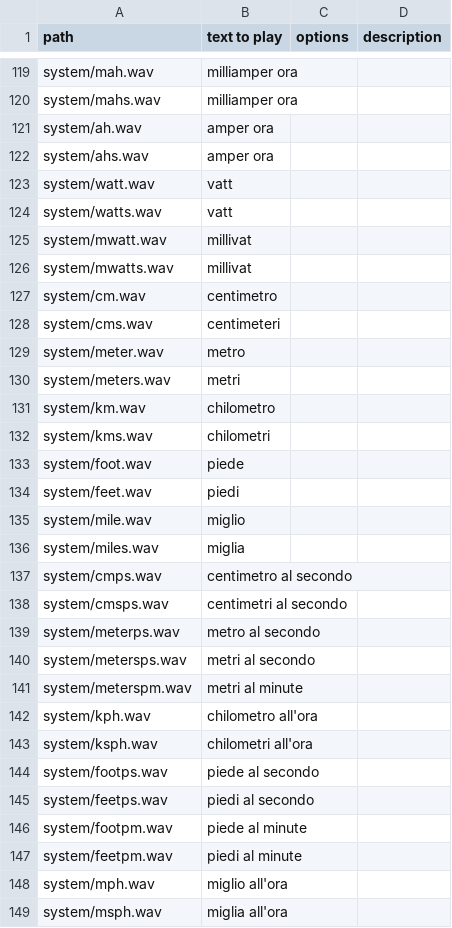
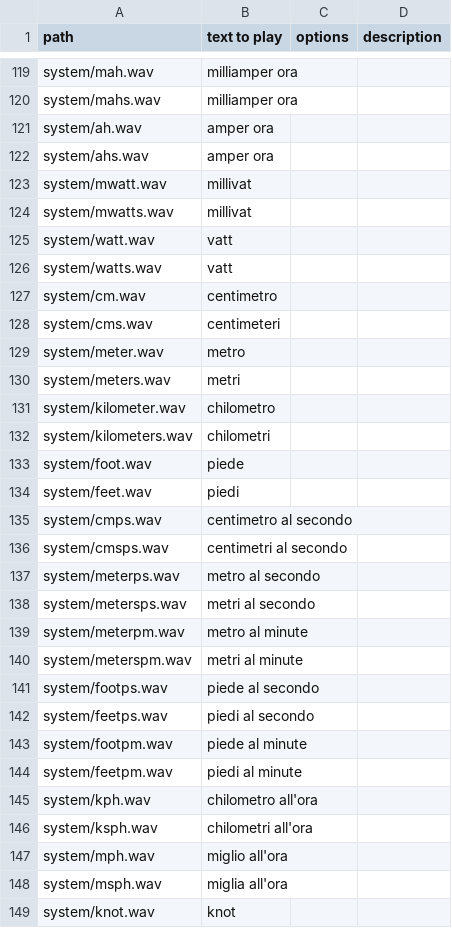
Before and after one commit to tbrautaset/ETHOS-Feedback-Community, a CSV file: audio/it/it.csv, drawn as a sheet; only a part is shown, gaps mark what is left out; the diff covers the shown part only.

Commit message:
Fixes in all audio packs

```diff
--- a/audio/it/it.csv
+++ b/audio/it/it.csv
@@ -122,6 +122,6 @@ system/ah.wav,amper ora,,
 system/ahs.wav,amper ora,,
+system/mwatt.wav,millivat,,
+system/mwatts.wav,millivat,,
 system/watt.wav,vatt,,
 system/watts.wav,vatt,,
-system/mwatt.wav,millivat,,
-system/mwatts.wav,millivat,,
 system/cm.wav,centimetro,,
@@ -130,8 +130,6 @@ system/meter.wav,metro,,
 system/meters.wav,metri,,
-system/km.wav,chilometro,,
-system/kms.wav,chilometri,,
+system/kilometer.wav,chilometro,,
+system/kilometers.wav,chilometri,,
 system/foot.wav,piede,,
 system/feet.wav,piedi,,
-system/mile.wav,miglio,,
-system/miles.wav,miglia,,
 system/cmps.wav,centimetro al secondo,,
@@ -140,5 +138,4 @@ system/meterps.wav,metro al secondo,,
 system/metersps.wav,metri al secondo,,
+system/meterpm.wav,metro al minute,,
 system/meterspm.wav,metri al minute,,
-system/kph.wav,chilometro all'ora,,
-system/ksph.wav,chilometri all'ora,,
 system/footps.wav,piede al secondo,,
@@ -147,3 +144,6 @@ system/footpm.wav,piede al minute,,
 system/feetpm.wav,piedi al minute,,
+system/kph.wav,chilometro all'ora,,
+system/ksph.wav,chilometri all'ora,,
 system/mph.wav,miglio all'ora,,
 system/msph.wav,miglia all'ora,,
+system/knot.wav,knot,,
```
Also changed, not shown: 3 added rows and 1 edited cell elsewhere in this file, audio/cn/cn.csv, audio/de/de.csv, 3 other files.
